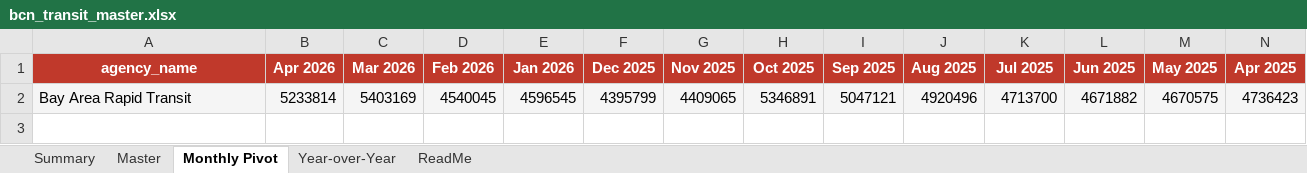
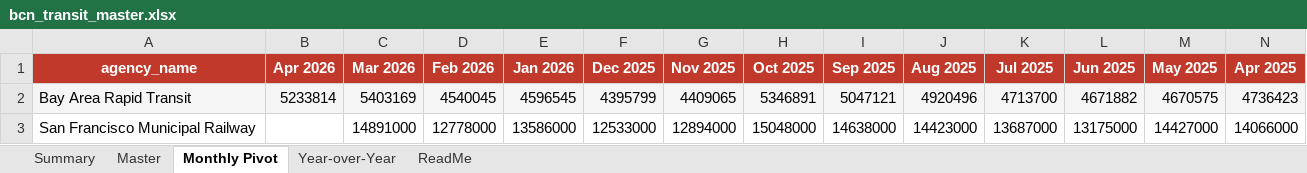
Before and after one commit to alariosjx/bcn-transit-tracker, an Excel workbook: data/public/bcn_transit_master.xlsx, sheet Monthly Pivot, drawn as a sheet; only a part is shown; values as stored, in another font and other column widths than the file's, no borders; rows hold the shown columns only; the diff names each change by its address in the sheet, - before the commit and + after, or states it on an @@ line.

Commit message:
feat: add Muni scraper — SFMTA Tableau CSV, 72 months Apr 2020–Mar 2026

```diff
--- a/data/public/bcn_transit_master.xlsx (sheet Monthly Pivot)
+++ b/data/public/bcn_transit_master.xlsx (sheet Monthly Pivot)
+row 3: San Francisco Municipal Railway |  | 14891000 | 12778000 | 13586000 | 12533000 | 12894000 | 15048000 | 14638000 | 14423000 | 13687000 | 13175000 | 14427000 | 14066000
```
Also changed, not shown: sheet Master, sheet Year-over-Year, sheet Summary, sheet ReadMe, 8 other files.
